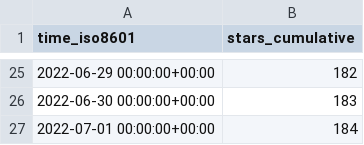
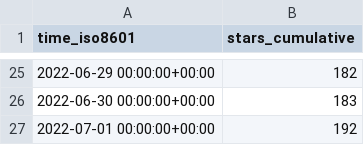
Before and after one commit to xbase-lab/stats, a CSV file: xbase-lab/xbase/ghrs-data/stargazers.csv, drawn as a sheet; only a part is shown, gaps mark what is left out.

```diff
--- a/xbase-lab/xbase/ghrs-data/stargazers.csv
+++ b/xbase-lab/xbase/ghrs-data/stargazers.csv
@@ -26,2 +26,2 @@ time_iso8601,stars_cumulative
 2022-06-30 00:00:00+00:00,183
-2022-07-01 00:00:00+00:00,184
+2022-07-01 00:00:00+00:00,192
```
